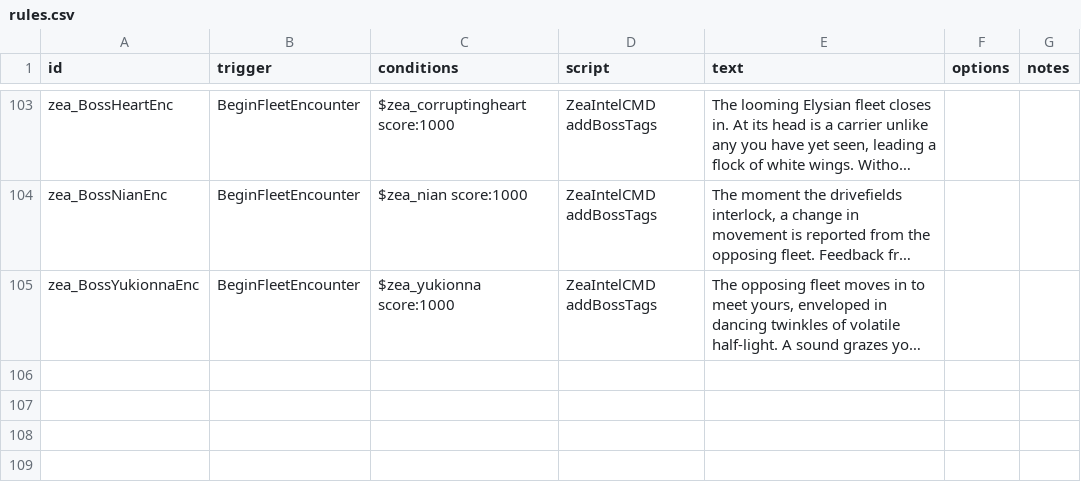
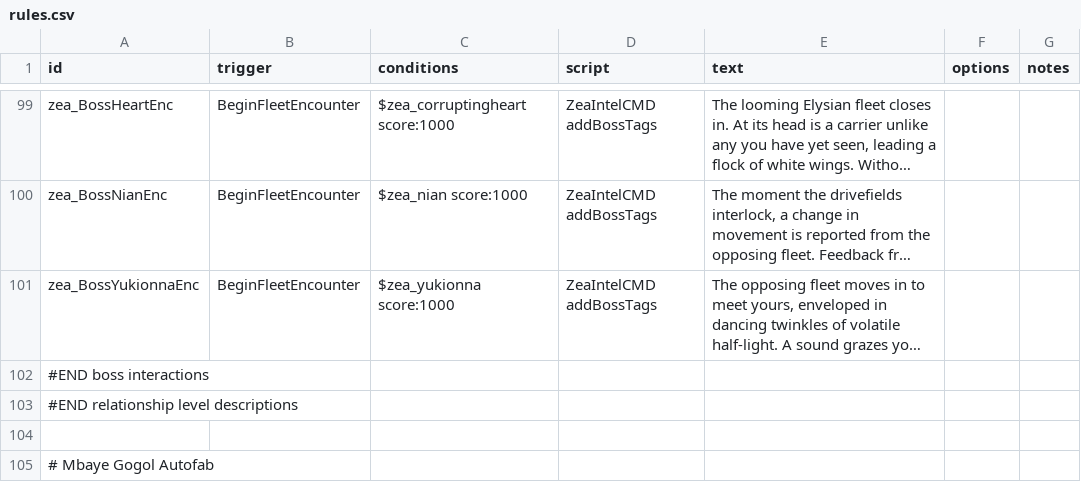
Before and after one commit to Dal-041/Knights_of_Ludd, a CSV file: data/campaign/rules.csv, drawn as a sheet; only a part is shown, gaps mark what is left out; long unchanged cells end in …; the diff covers the shown part only; the diff names each change by its address in the sheet, - before the commit and + after, or states it on an @@ line.

```diff
--- a/data/campaign/rules.csv
+++ b/data/campaign/rules.csv
+row 102: #END boss interactions
+row 103: #END relationship level descriptions
+row 104: (empty)
+row 105: # Mbaye Gogol Autofab
```
Also changed, not shown: 4 added rows, 4 removed rows and 2 edited cells elsewhere in this file, 8 other files.
